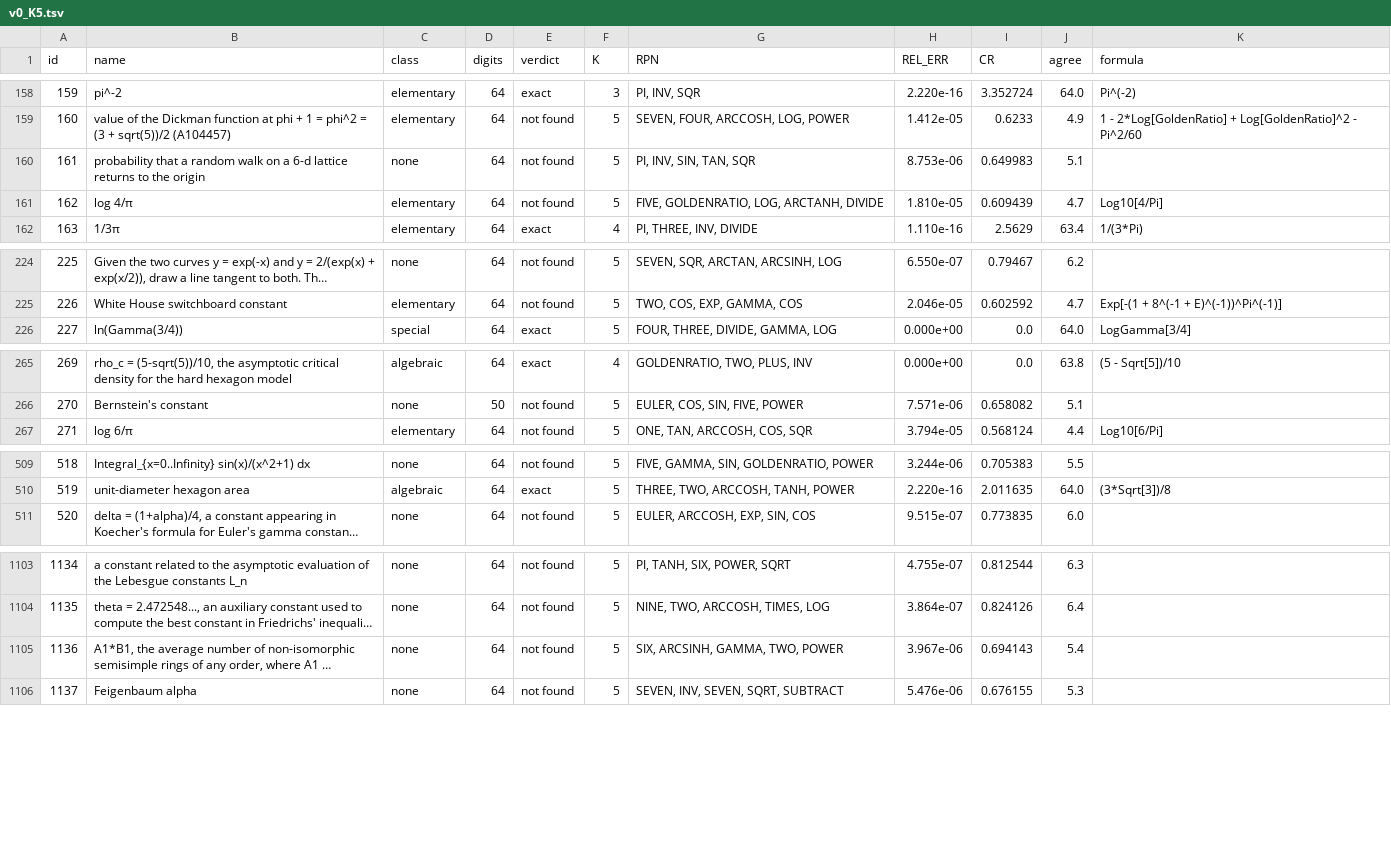
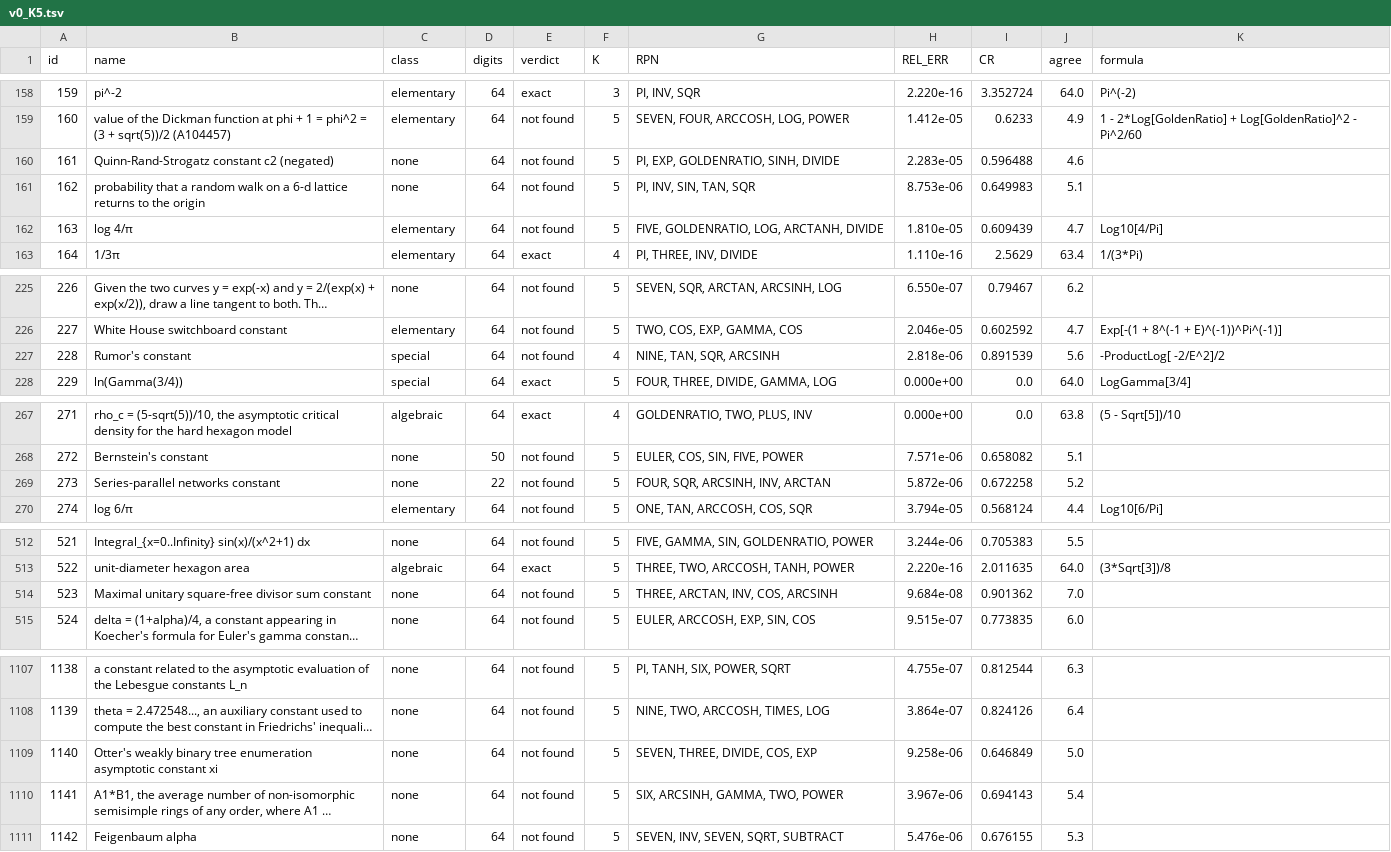
Before and after one commit to VA00/ConstantRecognition, a TSV file: benchmark/results/v0_K5.tsv, drawn as a sheet; only a part is shown, gaps mark what is left out; long unchanged cells end in …; addresses are those after the commit; the diff covers the shown part only; the diff names each change by its address in the sheet, - before the commit and + after, or states it on an @@ line.

```diff
--- a/benchmark/results/v0_K5.tsv
+++ b/benchmark/results/v0_K5.tsv
+row 160: 161 | Quinn-Rand-Strogatz constant c2 (negated) | none | 64 | not found | 5 | PI, EXP, GOLDENRATIO, SINH, DIVIDE | 2.283e-05 | 0.596488 | 4.6
@@ column A (id) renumbered from row 161 down @@
+row 227: 228 | Rumor's constant | special | 64 | not found | 4 | NINE, TAN, SQR, ARCSINH | 2.818e-06 | 0.891539 | 5.6 | -ProductLog[ -2/E^2]/2
+row 269: 273 | Series-parallel networks constant | none | 22 | not found | 5 | FOUR, SQR, ARCSINH, INV, ARCTAN | 5.872e-06 | 0.672258 | 5.2
+row 514: 523 | Maximal unitary square-free divisor sum constant | none | 64 | not found | 5 | THREE, ARCTAN, INV, COS, ARCSINH | 9.684e-08 | 0.901362 | 7.0
+row 1109: 1140 | Otter's weakly binary tree enumeration asymptotic constant xi | none | 64 | not found | 5 | SEVEN, THREE, DIVIDE, COS, EXP | 9.258e-06 | 0.646849 | 5.0
```
Also changed, not shown: 1 added row and 1 edited cell elsewhere in this file, benchmark/constants_v0.tsv, benchmark/constants_v0_sources.tsv, 8 other files.
